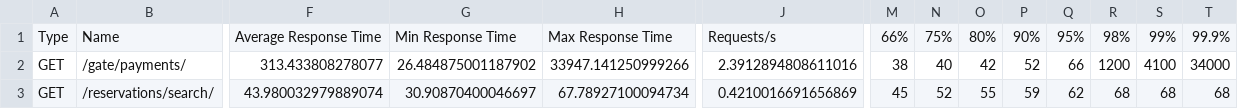
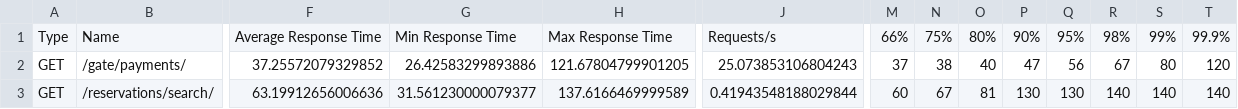
Before and after one commit to VPS-SE/Vehicle-Parking-System, a CSV file: docs/part-3/evidence/locust-booking50_stats.csv, drawn as a sheet; only a part is shown, gaps mark what is left out; the diff covers the shown part only; the diff names each change by its address in the sheet, - before the commit and + after, or states it on an @@ line.

```diff
--- a/docs/part-3/evidence/locust-booking50_stats.csv
+++ b/docs/part-3/evidence/locust-booking50_stats.csv
-F2: 313.433808278077
+F2: 37.25572079329852
-G2: 26.484875001187902
+G2: 26.42583299893886
-H2: 33947.141250999266
+H2: 121.67804799901205
-J2: 2.3912894808611016
+J2: 25.073853106804243
-M2: 38
+M2: 37
-N2: 40
+N2: 38
-O2: 42
+O2: 40
-P2: 52
+P2: 47
-Q2: 66
+Q2: 56
-R2: 1200
+R2: 67
-S2: 4100
+S2: 80
-T2: 34000
+T2: 120
-F3: 43.980032979889074
+F3: 63.19912656006636
-G3: 30.90870400046697
+G3: 31.561230000079377
-H3: 67.78927100094734
+H3: 137.6166469999589
-J3: 0.4210016691656869
+J3: 0.41943548188029844
-M3: 45
+M3: 60
-N3: 52
+N3: 67
-O3: 55
+O3: 81
-P3: 59
+P3: 130
-Q3: 62
+Q3: 130
-R3: 68
+R3: 140
-S3: 68
+S3: 140
-T3: 68
+T3: 140
```
Also changed, not shown: 1 added row, 1 removed row and 79 edited cells elsewhere in this file, docs/part-3/evidence/locust-booking50_stats_history.csv, docs/part-3/evidence/throttled-pages.csv, 36 other files.
